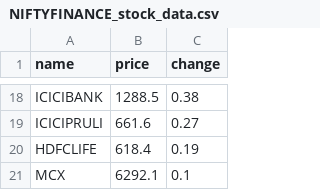
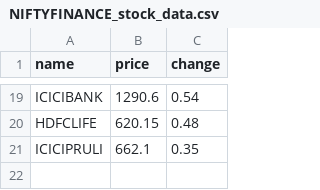
Before and after one commit to SxryxnshS5/Python-Playwright-StockScraper-API, a CSV file: Scraped data/NIFTYFINANCE_stock_data.csv, drawn as a sheet; only a part is shown, gaps mark what is left out; removed rows and columns are numbered as before the commit, all else as after; the diff covers the shown part only; the diff names each change by its address in the sheet, - before the commit and + after, or states it on an @@ line.

```diff
--- a/Scraped data/NIFTYFINANCE_stock_data.csv
+++ b/Scraped data/NIFTYFINANCE_stock_data.csv
-B19 (price): 1288.5
+B19 (price): 1290.6
-C19 (change): 0.38
+C19 (change): 0.54
-row 19: ICICIPRULI | 661.6 | 0.27
-B20 (price): 618.4
+B20 (price): 620.15
-C20 (change): 0.19
+C20 (change): 0.48
-row 21: MCX | 6292.1 | 0.1
+row 21: ICICIPRULI | 662.1 | 0.35
```
Also changed, not shown: 8 added rows, 7 removed rows and 18 edited cells elsewhere in this file, Scraped data/NIFTY500_stock_data.csv, Scraped data/NIFTYENERGY_stock_data.csv, 33 other files.
